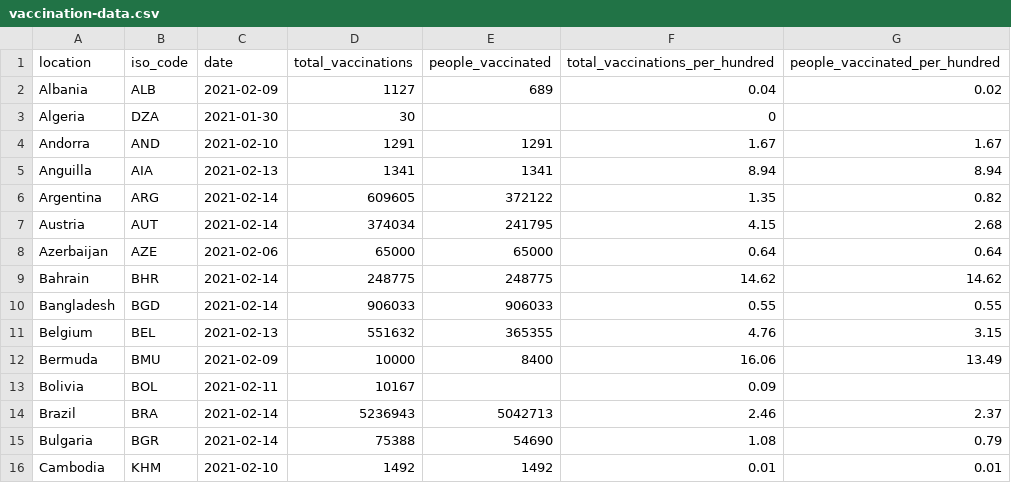
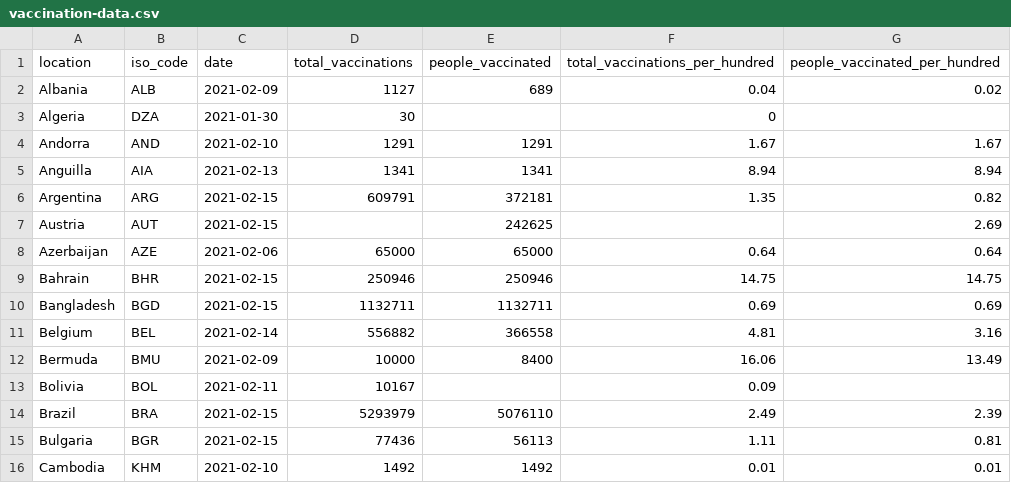
Before and after one commit to zimrick/covid-gov-measures-data, a CSV file: public/vaccination-data.csv, drawn as a sheet; only a part is shown; the diff covers the shown part only.

Commit message:
Updated data

```diff
--- a/public/vaccination-data.csv
+++ b/public/vaccination-data.csv
@@ -5,12 +5,12 @@ Andorra,AND,2021-02-10,1291,1291,1.67,1.67
 Anguilla,AIA,2021-02-13,1341,1341,8.94,8.94
-Argentina,ARG,2021-02-14,609605,372122,1.35,0.82
-Austria,AUT,2021-02-14,374034,241795,4.15,2.68
+Argentina,ARG,2021-02-15,609791,372181,1.35,0.82
+Austria,AUT,2021-02-15,,242625,,2.69
 Azerbaijan,AZE,2021-02-06,65000,65000,0.64,0.64
-Bahrain,BHR,2021-02-14,248775,248775,14.62,14.62
-Bangladesh,BGD,2021-02-14,906033,906033,0.55,0.55
-Belgium,BEL,2021-02-13,551632,365355,4.76,3.15
+Bahrain,BHR,2021-02-15,250946,250946,14.75,14.75
+Bangladesh,BGD,2021-02-15,1132711,1132711,0.69,0.69
+Belgium,BEL,2021-02-14,556882,366558,4.81,3.16
 Bermuda,BMU,2021-02-09,10000,8400,16.06,13.49
 Bolivia,BOL,2021-02-11,10167,,0.09,
-Brazil,BRA,2021-02-14,5236943,5042713,2.46,2.37
-Bulgaria,BGR,2021-02-14,75388,54690,1.08,0.79
+Brazil,BRA,2021-02-15,5293979,5076110,2.49,2.39
+Bulgaria,BGR,2021-02-15,77436,56113,1.11,0.81
 Cambodia,KHM,2021-02-10,1492,1492,0.01,0.01
```
Also changed, not shown: 163 edited cells elsewhere in this file, public/us-vaccination-data.csv, 2 other files.
